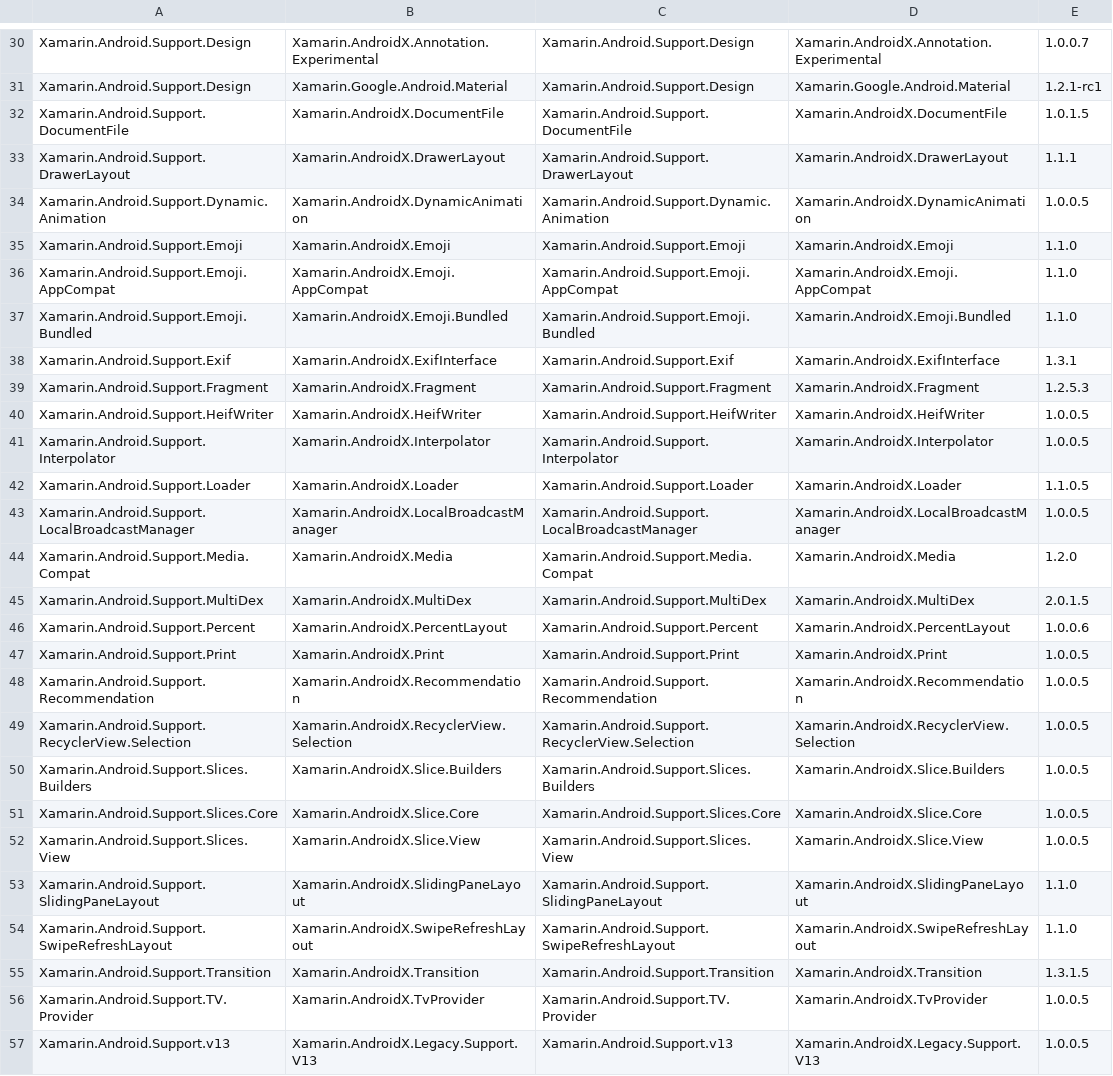
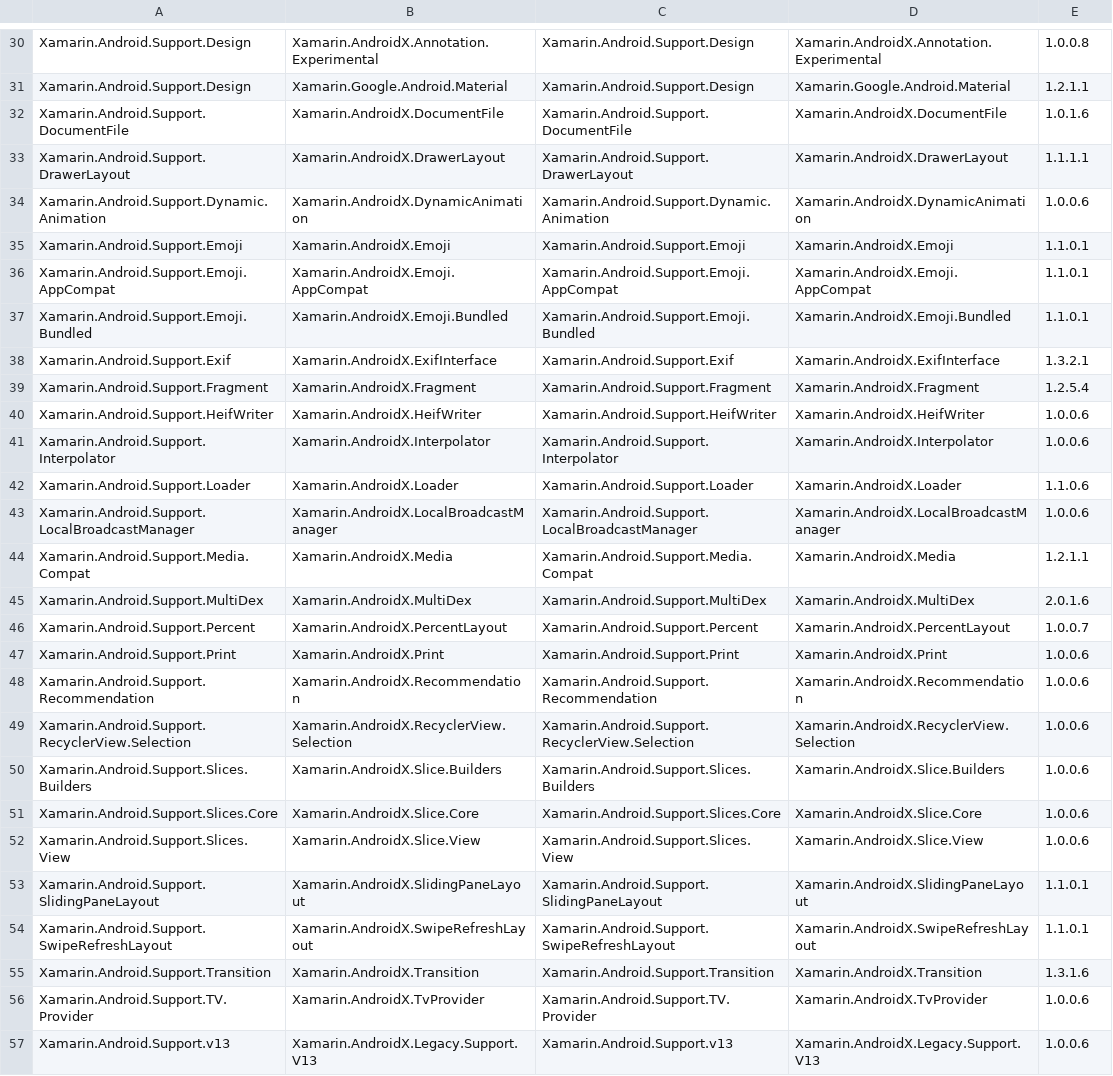
Before and after one commit to xamarin/AndroidX, a CSV file: mappings/androidx-assemblies.csv, drawn as a sheet; only a part is shown, gaps mark what is left out; the diff covers the shown part only; the diff names each change by its address in the sheet, - before the commit and + after, or states it on an @@ line.

```diff
--- a/mappings/androidx-assemblies.csv
+++ b/mappings/androidx-assemblies.csv
-E30: 1.0.0.7
+E30: 1.0.0.8
-E31: 1.2.1-rc1
+E31: 1.2.1.1
-E32: 1.0.1.5
+E32: 1.0.1.6
-E33: 1.1.1
+E33: 1.1.1.1
-E34: 1.0.0.5
+E34: 1.0.0.6
-E35:E37: 1.1.0
+E35:E37: 1.1.0.1
-E38: 1.3.1
+E38: 1.3.2.1
-E39: 1.2.5.3
+E39: 1.2.5.4
-E40:E41: 1.0.0.5
+E40:E41: 1.0.0.6
-E42: 1.1.0.5
+E42: 1.1.0.6
-E43: 1.0.0.5
+E43: 1.0.0.6
-E44: 1.2.0
+E44: 1.2.1.1
-E45: 2.0.1.5
+E45: 2.0.1.6
-E46: 1.0.0.6
+E46: 1.0.0.7
-E47:E52: 1.0.0.5
+E47:E52: 1.0.0.6
-E53:E54: 1.1.0
+E53:E54: 1.1.0.1
-E55: 1.3.1.5
+E55: 1.3.1.6
-E56:E57: 1.0.0.5
+E56:E57: 1.0.0.6
```
Also changed, not shown: 44 edited cells elsewhere in this file, 1 other file.
